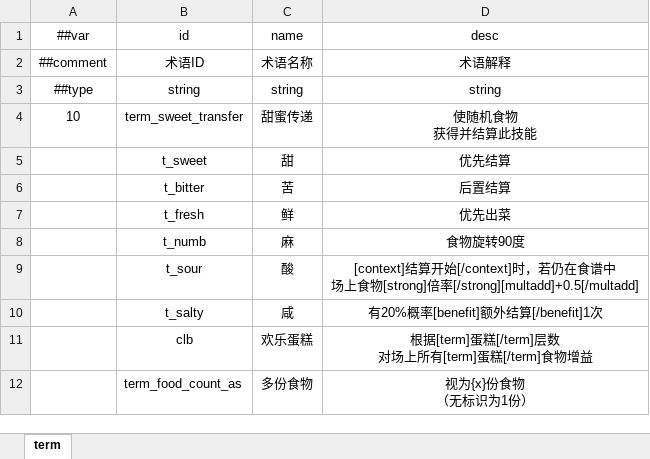
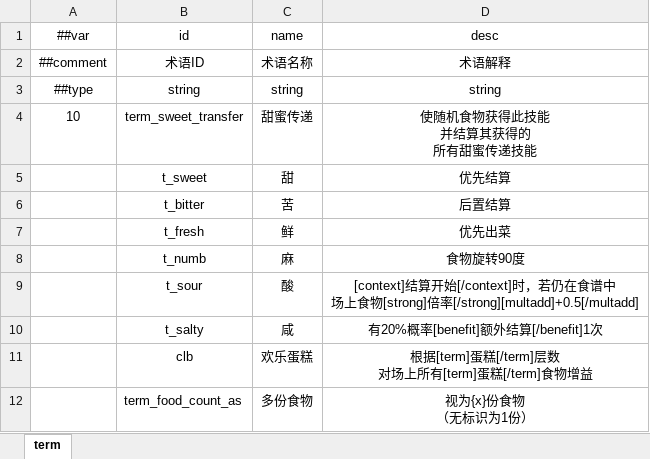
Before and after one commit to 2563495284/gourmetproject, an Excel workbook: GourmetProject/GameConfig/Datas/term.xlsx, sheet term, drawn as a sheet; values as stored, in another font and other column widths than the file's, no borders; ↵ is a line break in a cell; the diff names each change by its address in the sheet, - before the commit and + after, or states it on an @@ line.

```diff
--- a/GourmetProject/GameConfig/Datas/term.xlsx (sheet term)
+++ b/GourmetProject/GameConfig/Datas/term.xlsx (sheet term)
-D4 (desc): 使随机食物 ↵ 获得并结算此技能
+D4 (desc): 使随机食物获得此技能 ↵ 并结算其获得的 ↵ 所有甜蜜传递技能
```
Also changed, not shown: GourmetProject/GameConfig/Datas/dish.xlsx, GourmetProject/GameConfig/Datas/item.xlsx, 25 other files.
